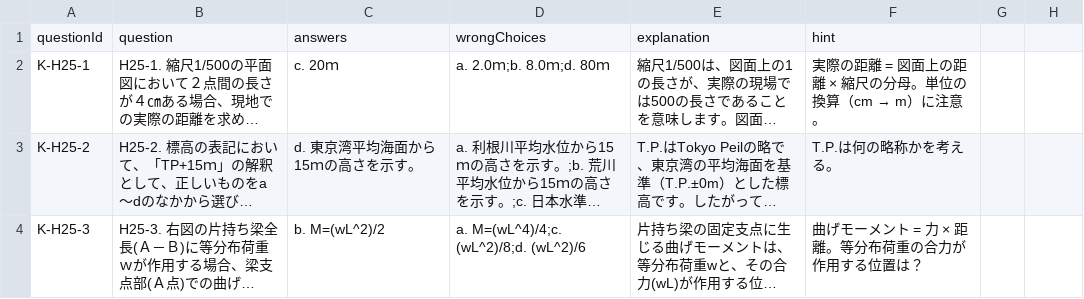
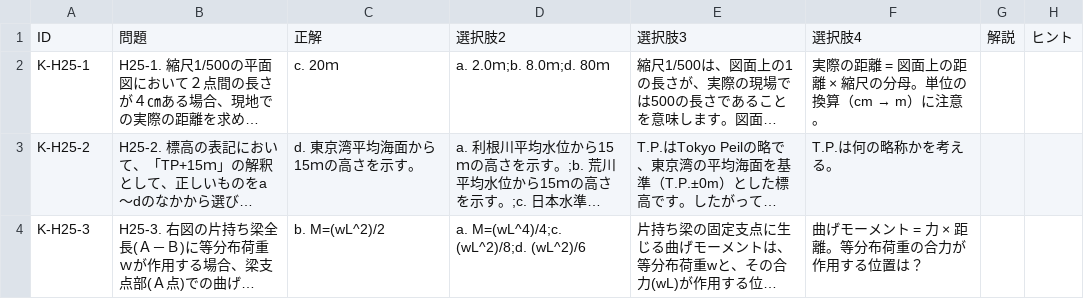
Before and after one commit to k-e-i3/taku1, a CSV file: rccm-4-1.csv, drawn as a sheet; only a part is shown; long unchanged cells end in …; removed rows and columns are numbered as before the commit, all else as after; the diff names each change by its address in the sheet, - before the commit and + after, or states it on an @@ line.

Commit message:
Update rccm-4-1.csv

```diff
--- a/rccm-4-1.csv
+++ b/rccm-4-1.csv
-row 1: questionId | question | answers | wrongChoices | explanation | hint
+row 1: ID | 問題 | 正解 | 選択肢2 | 選択肢3 | 選択肢4 | 解説 | ヒント
```
